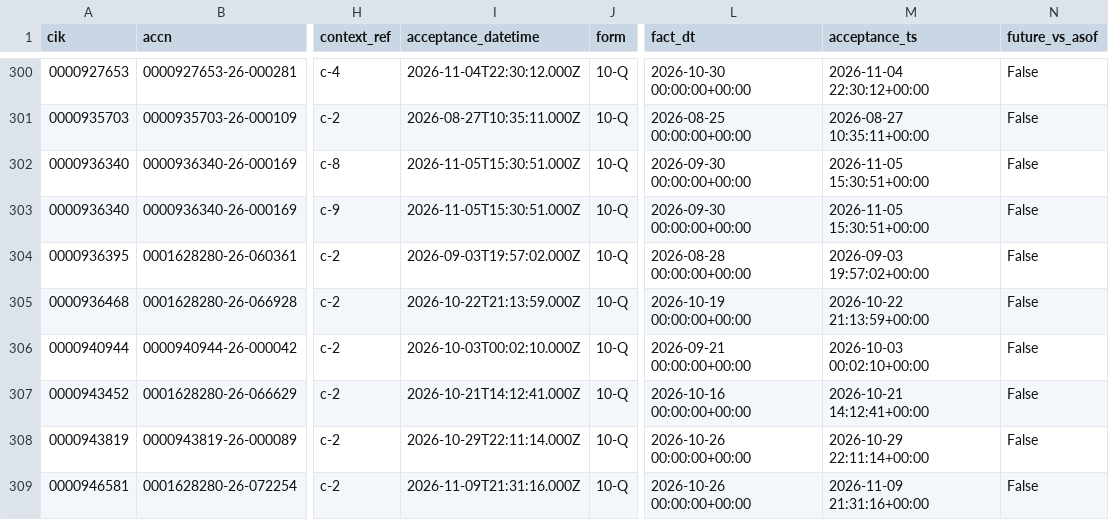
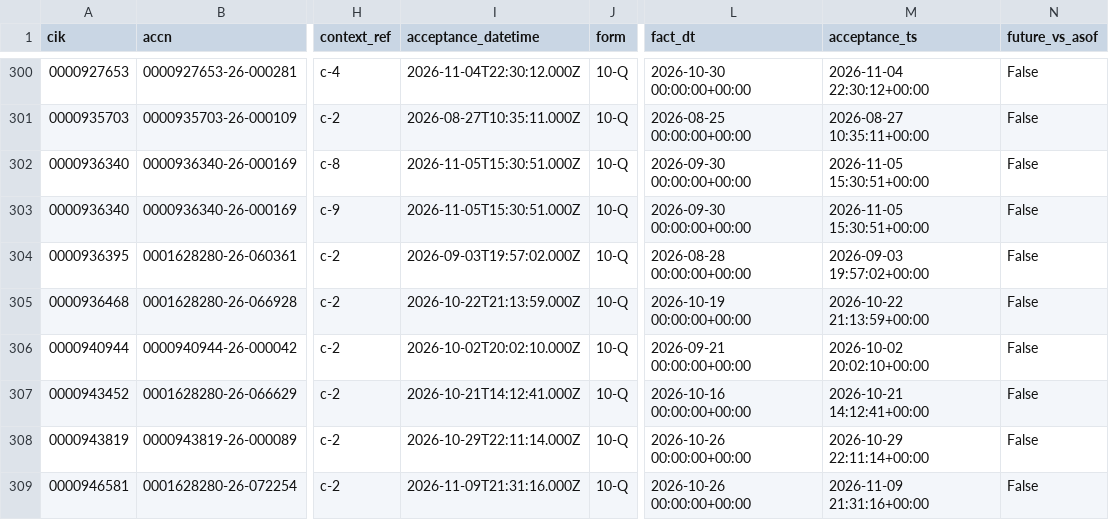
Before and after one commit to nb788/ChatGPT-stock-lab, a CSV file: data/qa_all_current_filing_dei_facts.csv, drawn as a sheet; only a part is shown, gaps mark what is left out; the diff names each change by its address in the sheet, - before the commit and + after, or states it on an @@ line.

```diff
--- a/data/qa_all_current_filing_dei_facts.csv
+++ b/data/qa_all_current_filing_dei_facts.csv
-I306 (acceptance_datetime): 2026-10-03T00:02:10.000Z
+I306 (acceptance_datetime): 2026-10-02T20:02:10.000Z
-M306 (acceptance_ts): 2026-10-03 00:02:10+00:00
+M306 (acceptance_ts): 2026-10-02 20:02:10+00:00
```
Also changed, not shown: data/qa_all_current_latest_filings.csv, data/qa_current_coverage.csv, 14 other files.
